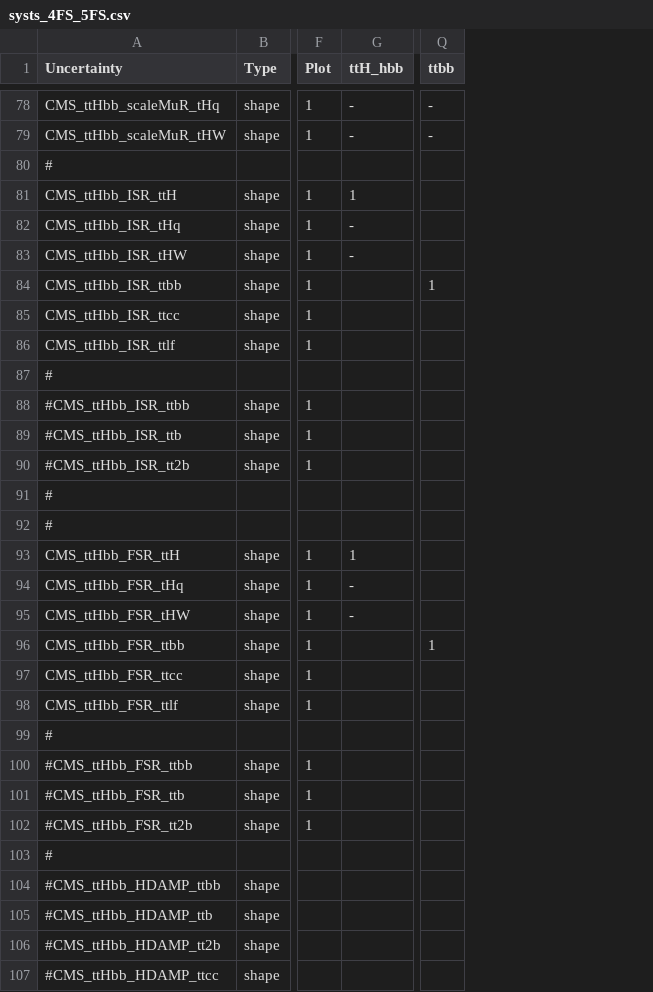
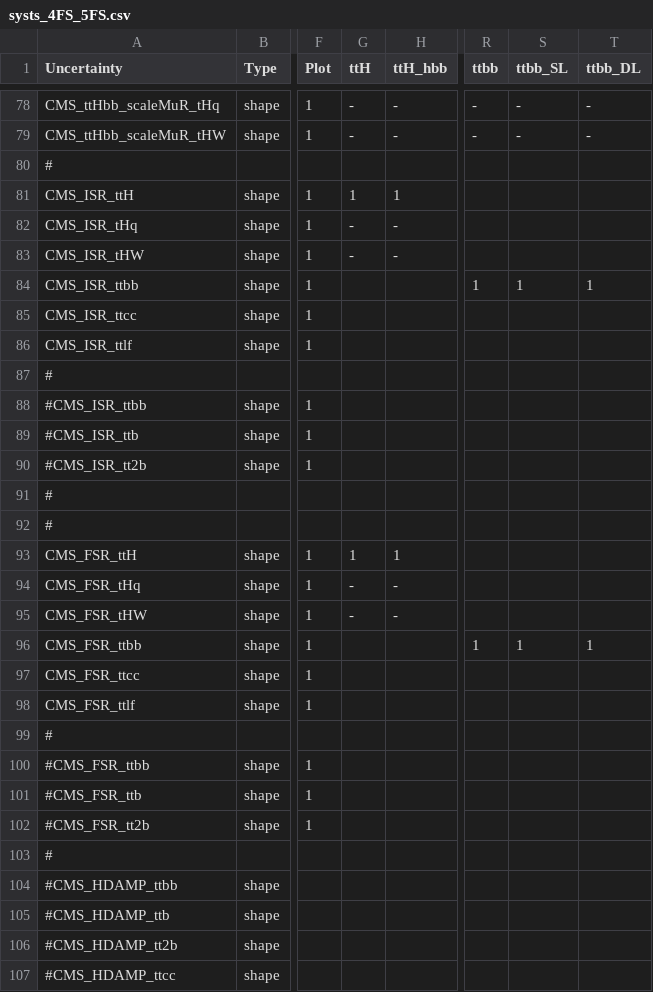
Before and after one commit to kit-cn-cms/pyroot-plotscripts, a CSV file: configs/legacyAnalysis/systs_4FS_5FS.csv, drawn as a sheet; only a part is shown, gaps mark what is left out; the diff covers the shown part only; the diff names each change by its address in the sheet, - before the commit and + after, or states it on an @@ line.

Commit message:
latest configs

```diff
--- a/configs/legacyAnalysis/systs_4FS_5FS.csv
+++ b/configs/legacyAnalysis/systs_4FS_5FS.csv
+column G (ttH), rows 78-95: - | - |  | 1 | - | - |  |  |  |  |  |  |  |  |  | 1 | - | -
+column S (ttbb_SL), rows 78-96: - | - |  |  |  |  | 1 |  |  |  |  |  |  |  |  |  |  |  | 1
+column T (ttbb_DL), rows 78-96: - | - |  |  |  |  | 1 |  |  |  |  |  |  |  |  |  |  |  | 1
-A81 (Uncertainty): CMS_ttHbb_ISR_ttH
+A81 (Uncertainty): CMS_ISR_ttH
-A82 (Uncertainty): CMS_ttHbb_ISR_tHq
+A82 (Uncertainty): CMS_ISR_tHq
-A83 (Uncertainty): CMS_ttHbb_ISR_tHW
+A83 (Uncertainty): CMS_ISR_tHW
-A84 (Uncertainty): CMS_ttHbb_ISR_ttbb
+A84 (Uncertainty): CMS_ISR_ttbb
-A85 (Uncertainty): CMS_ttHbb_ISR_ttcc
+A85 (Uncertainty): CMS_ISR_ttcc
-A86 (Uncertainty): CMS_ttHbb_ISR_ttlf
+A86 (Uncertainty): CMS_ISR_ttlf
-A88 (Uncertainty): #CMS_ttHbb_ISR_ttbb
+A88 (Uncertainty): #CMS_ISR_ttbb
-A89 (Uncertainty): #CMS_ttHbb_ISR_ttb
+A89 (Uncertainty): #CMS_ISR_ttb
-A90 (Uncertainty): #CMS_ttHbb_ISR_tt2b
+A90 (Uncertainty): #CMS_ISR_tt2b
-A93 (Uncertainty): CMS_ttHbb_FSR_ttH
+A93 (Uncertainty): CMS_FSR_ttH
-A94 (Uncertainty): CMS_ttHbb_FSR_tHq
+A94 (Uncertainty): CMS_FSR_tHq
-A95 (Uncertainty): CMS_ttHbb_FSR_tHW
+A95 (Uncertainty): CMS_FSR_tHW
-A96 (Uncertainty): CMS_ttHbb_FSR_ttbb
+A96 (Uncertainty): CMS_FSR_ttbb
-A97 (Uncertainty): CMS_ttHbb_FSR_ttcc
+A97 (Uncertainty): CMS_FSR_ttcc
-A98 (Uncertainty): CMS_ttHbb_FSR_ttlf
+A98 (Uncertainty): CMS_FSR_ttlf
-A100 (Uncertainty): #CMS_ttHbb_FSR_ttbb
+A100 (Uncertainty): #CMS_FSR_ttbb
-A101 (Uncertainty): #CMS_ttHbb_FSR_ttb
+A101 (Uncertainty): #CMS_FSR_ttb
-A102 (Uncertainty): #CMS_ttHbb_FSR_tt2b
+A102 (Uncertainty): #CMS_FSR_tt2b
-A104 (Uncertainty): #CMS_ttHbb_HDAMP_ttbb
+A104 (Uncertainty): #CMS_HDAMP_ttbb
-A105 (Uncertainty): #CMS_ttHbb_HDAMP_ttb
+A105 (Uncertainty): #CMS_HDAMP_ttb
-A106 (Uncertainty): #CMS_ttHbb_HDAMP_tt2b
+A106 (Uncertainty): #CMS_HDAMP_tt2b
-A107 (Uncertainty): #CMS_ttHbb_HDAMP_ttcc
+A107 (Uncertainty): #CMS_HDAMP_ttcc
```
Also changed, not shown: 1 edited cell elsewhere in this file, configs/legacyAnalysis/no_systs.csv, 4 other files.
